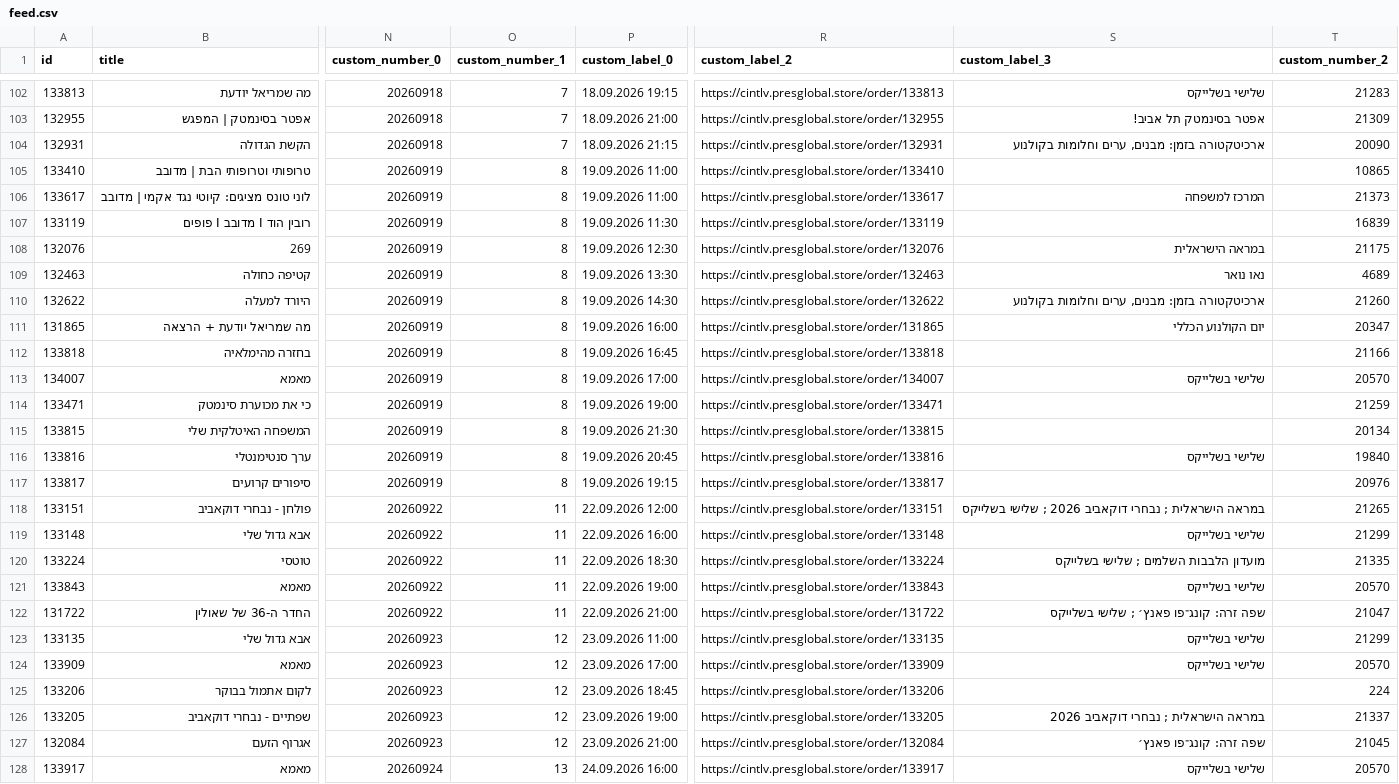
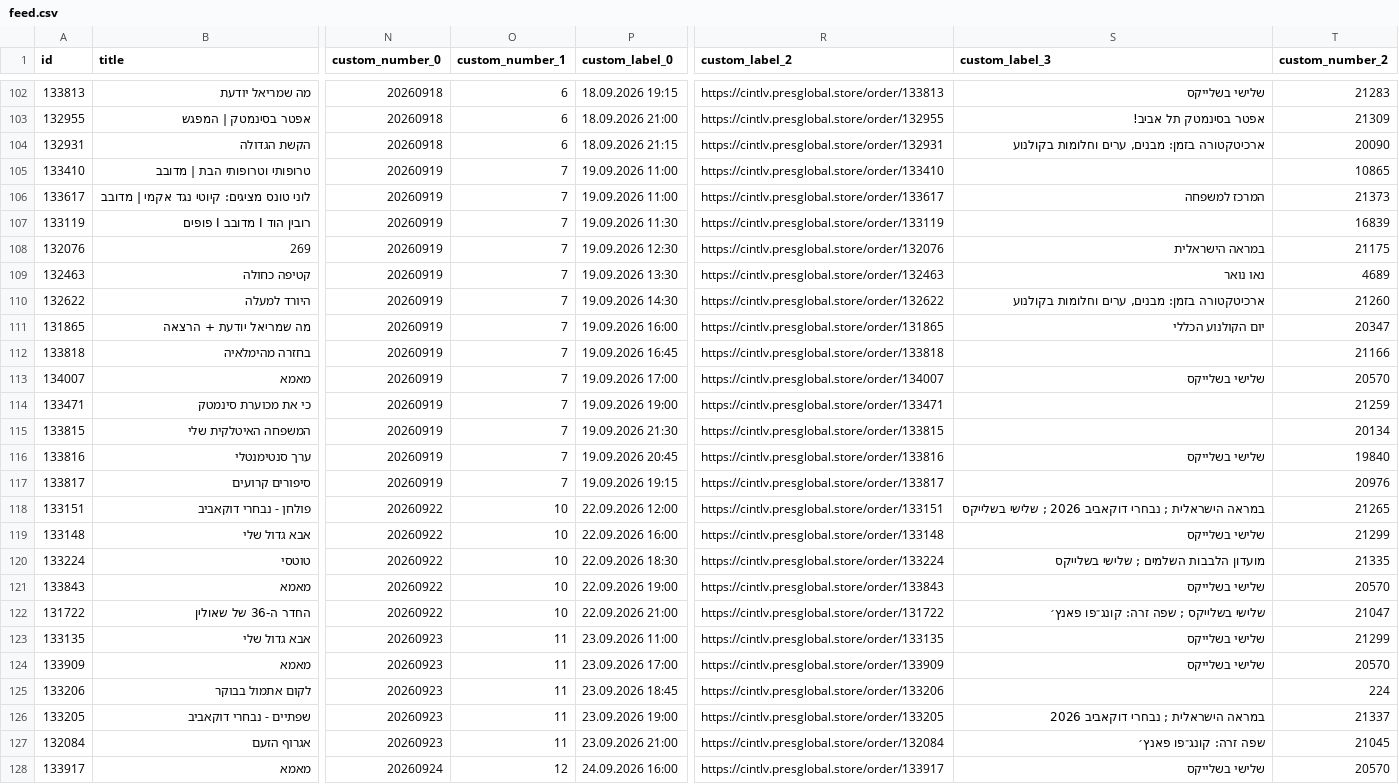
Before and after one commit to mishka-modus/modus-catalog-images, a CSV file: cinematheque-tlv/feed.csv, drawn as a sheet; only a part is shown, gaps mark what is left out; the diff covers the shown part only; the diff names each change by its address in the sheet, - before the commit and + after, or states it on an @@ line.

```diff
--- a/cinematheque-tlv/feed.csv
+++ b/cinematheque-tlv/feed.csv
-O102:O104 (custom_number_1): 7
+O102:O104 (custom_number_1): 6
-O105:O117 (custom_number_1): 8
+O105:O117 (custom_number_1): 7
-O118:O122 (custom_number_1): 11
+O118:O122 (custom_number_1): 10
-S122 (custom_label_3): שפה זרה: קונג־פו פאנץ׳ ; שלישי בשלייקס
+S122 (custom_label_3): שלישי בשלייקס ; שפה זרה: קונג־פו פאנץ׳
-O123:O127 (custom_number_1): 12
+O123:O127 (custom_number_1): 11
-O128 (custom_number_1): 13
+O128 (custom_number_1): 12
```
Also changed, not shown: 108 edited cells elsewhere in this file, 1 other file.
